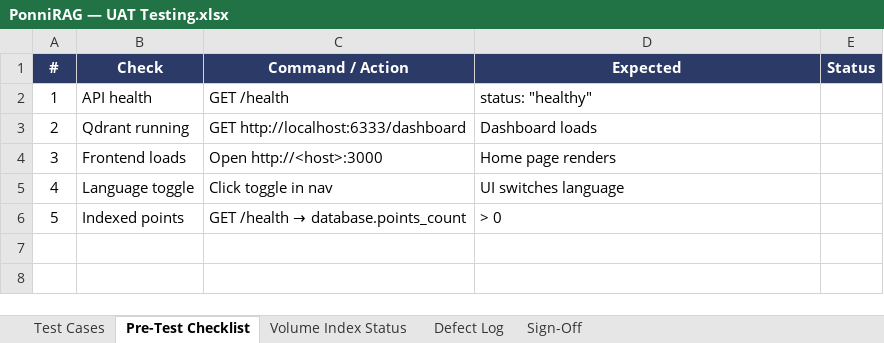
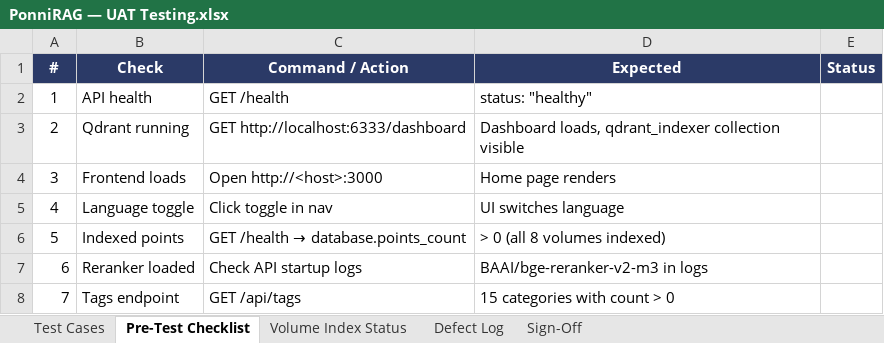
Before and after one commit to dckapponni/PonniRAG, an Excel workbook: docs/PonniRAG — UAT Testing.xlsx, sheet Pre-Test Checklist, drawn as a sheet; values as stored, in another font and other column widths than the file's, no borders; the diff names each change by its address in the sheet, - before the commit and + after, or states it on an @@ line.

```diff
--- a/docs/PonniRAG — UAT Testing.xlsx (sheet Pre-Test Checklist)
+++ b/docs/PonniRAG — UAT Testing.xlsx (sheet Pre-Test Checklist)
-D3 (Expected): Dashboard loads
+D3 (Expected): Dashboard loads, qdrant_indexer collection visible
-D6 (Expected): > 0
+D6 (Expected): > 0 (all 8 volumes indexed)
+row 7: 6 | Reranker loaded | Check API startup logs | BAAI/bge-reranker-v2-m3 in logs
+row 8: 7 | Tags endpoint | GET /api/tags | 15 categories with count > 0
```
Also changed, not shown: sheet Test Cases, sheet Volume Index Status, sheet Sign-Off.
